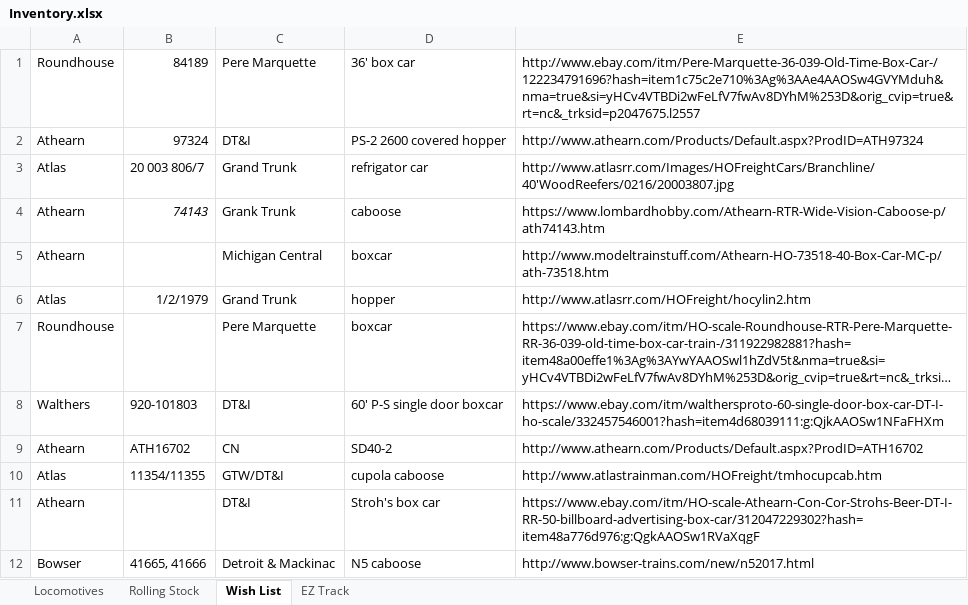
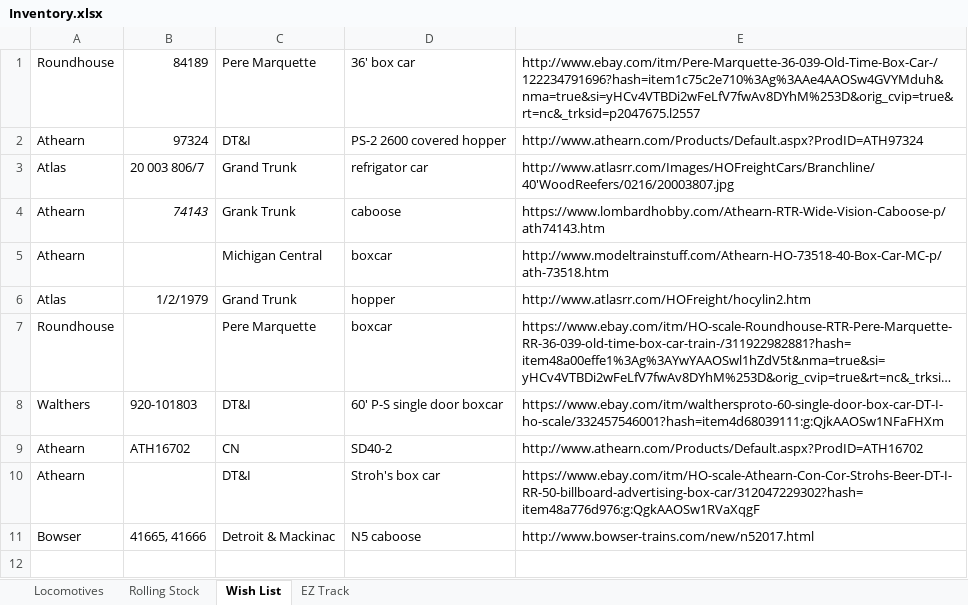
Before and after one commit to drm227/drm227.github.io, an Excel workbook: trains/Inventory.xlsx, sheet Wish List, drawn as a sheet; long unchanged cells end in …; values as stored, in another font and other column widths than the file's, no borders; the diff names each change by its address in the sheet, - before the commit and + after, or states it on an @@ line.

```diff
--- a/trains/Inventory.xlsx (sheet Wish List)
+++ b/trains/Inventory.xlsx (sheet Wish List)
-row 10: Atlas | 11354/11355 | GTW/DT&I | cupola caboose | http://www.atlastrainman.com/HOFreight/tmhocupcab.htm
```
Also changed, not shown: sheet Rolling Stock, sheet Locomotives.
